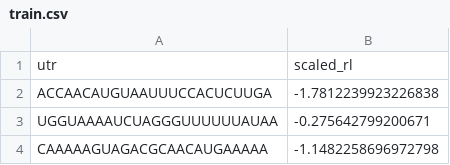
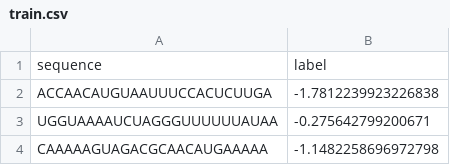
Before and after one commit to sjtugrc/Uni-RNA, a CSV file: example/train.csv, drawn as a sheet; only a part is shown.

```diff
--- a/example/train.csv
+++ b/example/train.csv
@@ -1,2 +1,2 @@
-utr,scaled_rl
+sequence,label
 ACCAACAUGUAAUUUCCACUCUUGA,-1.7812239923226838
```
Also changed, not shown: 3 other files.
